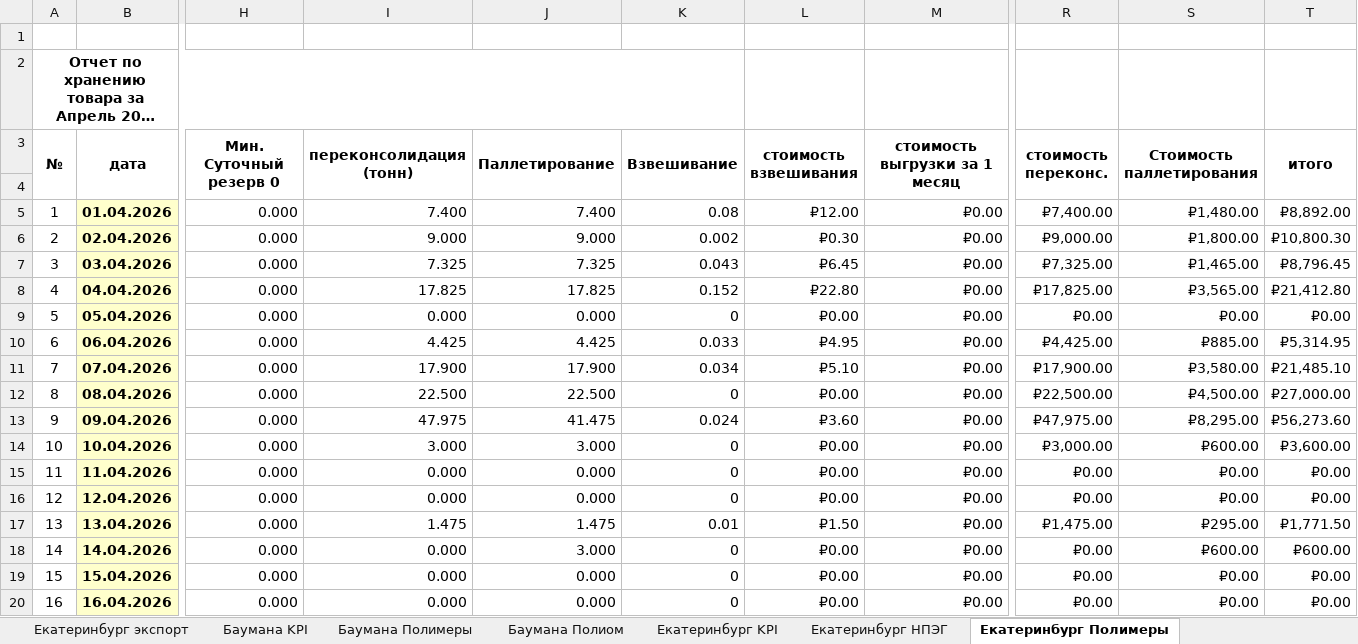
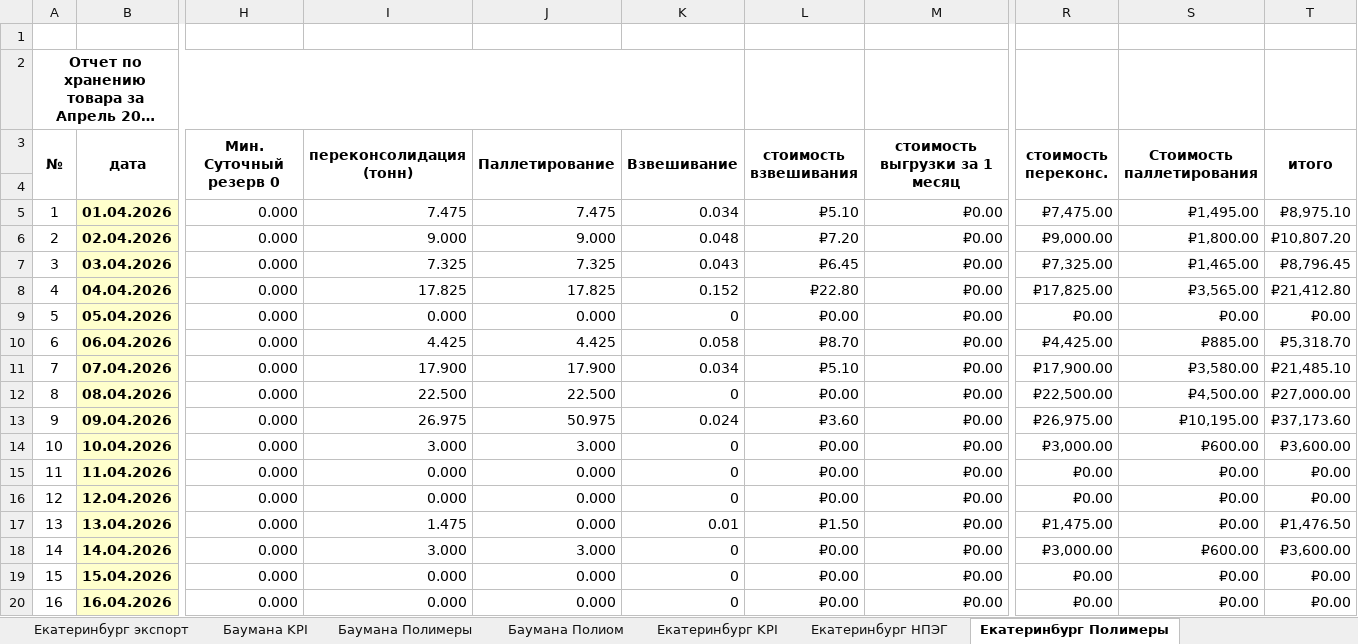
Before and after one commit to AntiChat1990/dtm_dashboard, an Excel workbook: dtm_dashboard/excel_data/Сводный отчёт Апрель 2026.xlsx, sheet Екатеринбург Полимеры, drawn as a sheet; only a part is shown, gaps mark what is left out; long unchanged cells end in …; values as stored, in another font and other column widths than the file's, no borders; the diff covers the shown part only; the diff names each change by its address in the sheet, - before the commit and + after, or states it on an @@ line.

```diff
--- a/dtm_dashboard/excel_data/Сводный отчёт Апрель 2026.xlsx (sheet Екатеринбург Полимеры)
+++ b/dtm_dashboard/excel_data/Сводный отчёт Апрель 2026.xlsx (sheet Екатеринбург Полимеры)
-I5 (переконсолидация (тонн)): 7.400
+I5 (переконсолидация (тонн)): 7.475
-J5 (Паллетирование): 7.400
+J5 (Паллетирование): 7.475
-K5 (Взвешивание): 0.08
+K5 (Взвешивание): 0.034
-L5 (стоимость взвешивания): ₽12.00
+L5 (стоимость взвешивания): ₽5.10
-R5 (стоимость переконс.): ₽7,400.00
+R5 (стоимость переконс.): ₽7,475.00
-S5 (Стоимость паллетирования): ₽1,480.00
+S5 (Стоимость паллетирования): ₽1,495.00
-T5 (итого): ₽8,892.00
+T5 (итого): ₽8,975.10
-K6 (Взвешивание): 0.002
+K6 (Взвешивание): 0.048
-L6 (стоимость взвешивания): ₽0.30
+L6 (стоимость взвешивания): ₽7.20
-T6 (итого): ₽10,800.30
+T6 (итого): ₽10,807.20
-K10 (Взвешивание): 0.033
+K10 (Взвешивание): 0.058
-L10 (стоимость взвешивания): ₽4.95
+L10 (стоимость взвешивания): ₽8.70
-T10 (итого): ₽5,314.95
+T10 (итого): ₽5,318.70
-I13 (переконсолидация (тонн)): 47.975
+I13 (переконсолидация (тонн)): 26.975
-J13 (Паллетирование): 41.475
+J13 (Паллетирование): 50.975
-R13 (стоимость переконс.): ₽47,975.00
+R13 (стоимость переконс.): ₽26,975.00
-S13 (Стоимость паллетирования): ₽8,295.00
+S13 (Стоимость паллетирования): ₽10,195.00
-T13 (итого): ₽56,273.60
+T13 (итого): ₽37,173.60
-J17 (Паллетирование): 1.475
+J17 (Паллетирование): 0.000
-S17 (Стоимость паллетирования): ₽295.00
+S17 (Стоимость паллетирования): ₽0.00
-T17 (итого): ₽1,771.50
+T17 (итого): ₽1,476.50
-I18 (переконсолидация (тонн)): 0.000
+I18 (переконсолидация (тонн)): 3.000
-R18 (стоимость переконс.): ₽0.00
+R18 (стоимость переконс.): ₽3,000.00
-T18 (итого): ₽600.00
+T18 (итого): ₽3,600.00
```
Also changed, not shown: 20 edited cells elsewhere in this sheet, sheet ИТОГО, sheet Сводка, sheet Екатеринбург Полиом, sheet Екатеринбург KPI, sheet Екатеринбург НПЭГ, sheet Нижнекамск завод, dtm_dashboard/excel_data/Сводный отчёт Март 2026.xlsx.
